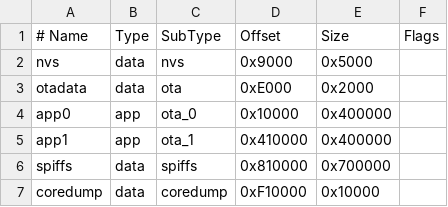
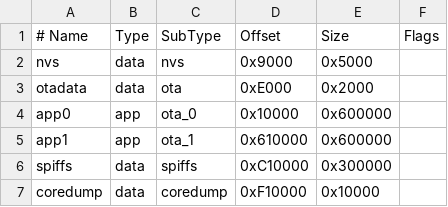
Before and after one commit to AlphaStudioDE/coroNET_OS_2, a CSV file: partitions.csv, drawn as a sheet.

```diff
--- a/partitions.csv
+++ b/partitions.csv
@@ -3,5 +3,5 @@ nvs,      data, nvs,     0x9000,   0x5000,
 otadata,  data, ota,     0xE000,   0x2000,
-app0,     app,  ota_0,   0x10000,  0x400000,
-app1,     app,  ota_1,   0x410000, 0x400000,
-spiffs,   data, spiffs,  0x810000, 0x700000,
+app0,     app,  ota_0,   0x10000,  0x600000,
+app1,     app,  ota_1,   0x610000, 0x600000,
+spiffs,   data, spiffs,  0xC10000, 0x300000,
 coredump, data, coredump,0xF10000, 0x10000,
```
Also changed, not shown: 24 other files.
